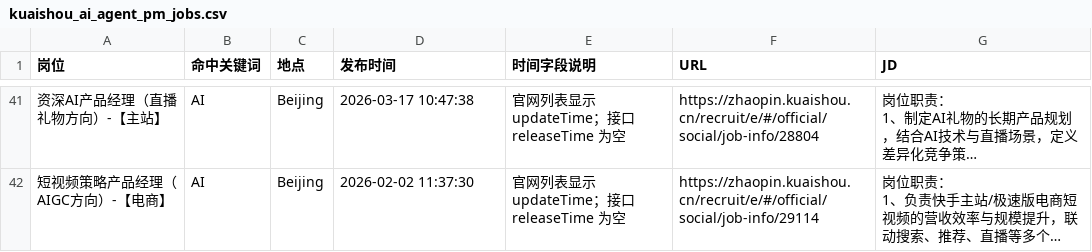
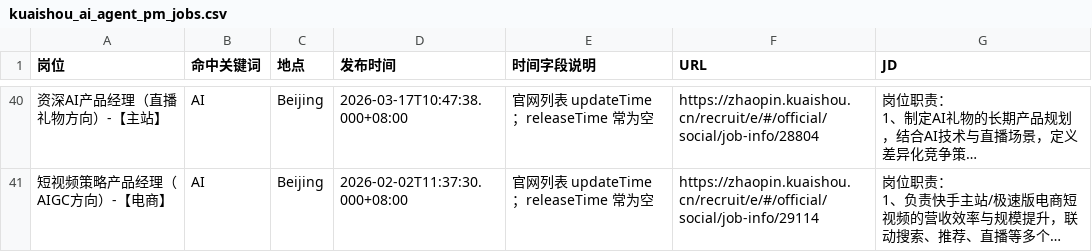
Before and after one commit to FireBEAR12138/ai-agent-pm-job-radar, a CSV file: data/kuaishou_ai_agent_pm_jobs.csv, drawn as a sheet; only a part is shown, gaps mark what is left out; long unchanged cells end in …; addresses are those after the commit; the diff covers the shown part only; the diff names each change by its address in the sheet, - before the commit and + after, or states it on an @@ line.

```diff
--- a/data/kuaishou_ai_agent_pm_jobs.csv
+++ b/data/kuaishou_ai_agent_pm_jobs.csv
-D40 (发布时间): 2026-03-17 10:47:38
+D40 (发布时间): 2026-03-17T10:47:38.000+08:00
-E40:E41 (时间字段说明): 官网列表显示 updateTime；接口 releaseTime 为空
+E40:E41 (时间字段说明): 官网列表 updateTime；releaseTime 常为空
-D41 (发布时间): 2026-02-02 11:37:30
+D41 (发布时间): 2026-02-02T11:37:30.000+08:00
```
Also changed, not shown: 6 added rows, 8 removed rows and 82 edited cells elsewhere in this file, data/ai_agent_pm_job_change_log.csv, 10 other files.
